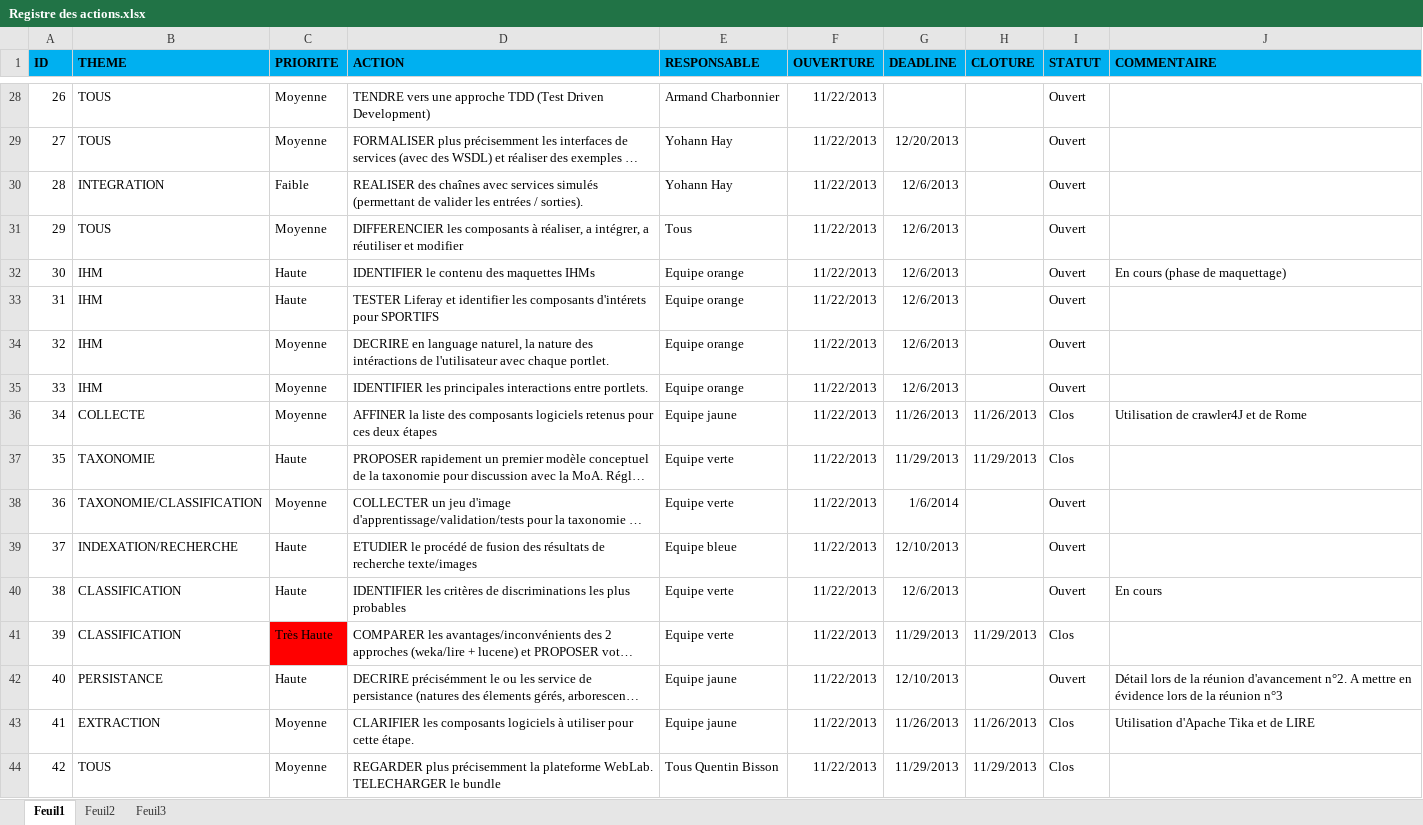
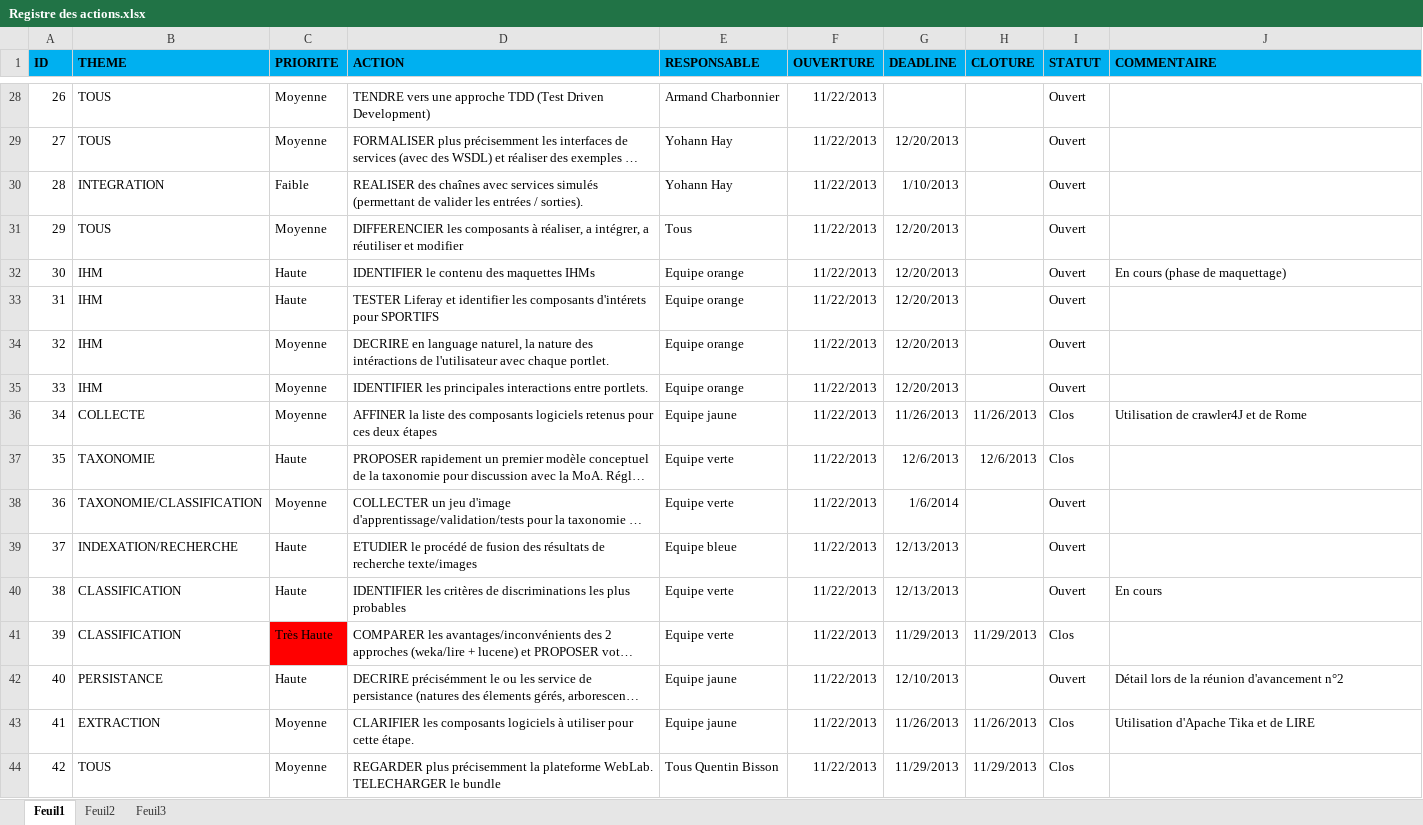
Before and after one commit to ThierryAhn/sportifs.documents, an Excel workbook: Gestion de projet/Registre des actions.xlsx, sheet Feuil1, drawn as a sheet; only a part is shown, gaps mark what is left out; long unchanged cells end in …; values as stored, in another font and other column widths than the file's, no borders; conditional formats not drawn; the diff covers the shown part only; the diff names each change by its address in the sheet, - before the commit and + after, or states it on an @@ line.

```diff
--- a/Gestion de projet/Registre des actions.xlsx (sheet Feuil1)
+++ b/Gestion de projet/Registre des actions.xlsx (sheet Feuil1)
-G30 (DEADLINE): 12/6/2013
+G30 (DEADLINE): 1/10/2013
-G31:G35 (DEADLINE): 12/6/2013
+G31:G35 (DEADLINE): 12/20/2013
-G37 (DEADLINE): 11/29/2013
+G37 (DEADLINE): 12/6/2013
-H37 (CLOTURE): 11/29/2013
+H37 (CLOTURE): 12/6/2013
-G39 (DEADLINE): 12/10/2013
+G39 (DEADLINE): 12/13/2013
-G40 (DEADLINE): 12/6/2013
+G40 (DEADLINE): 12/13/2013
-J42 (COMMENTAIRE): …réunion d'avancement n°2. A mettre en évidence lors de la réunion n°3
+J42 (COMMENTAIRE): …réunion d'avancement n°2
```
Also changed, not shown: 22 edited cells elsewhere in this sheet, Gestion de projet/Gestion du budget.xlsx, Gestion de projet/Matrice de traçabilité.xlsx, 2 other files.
